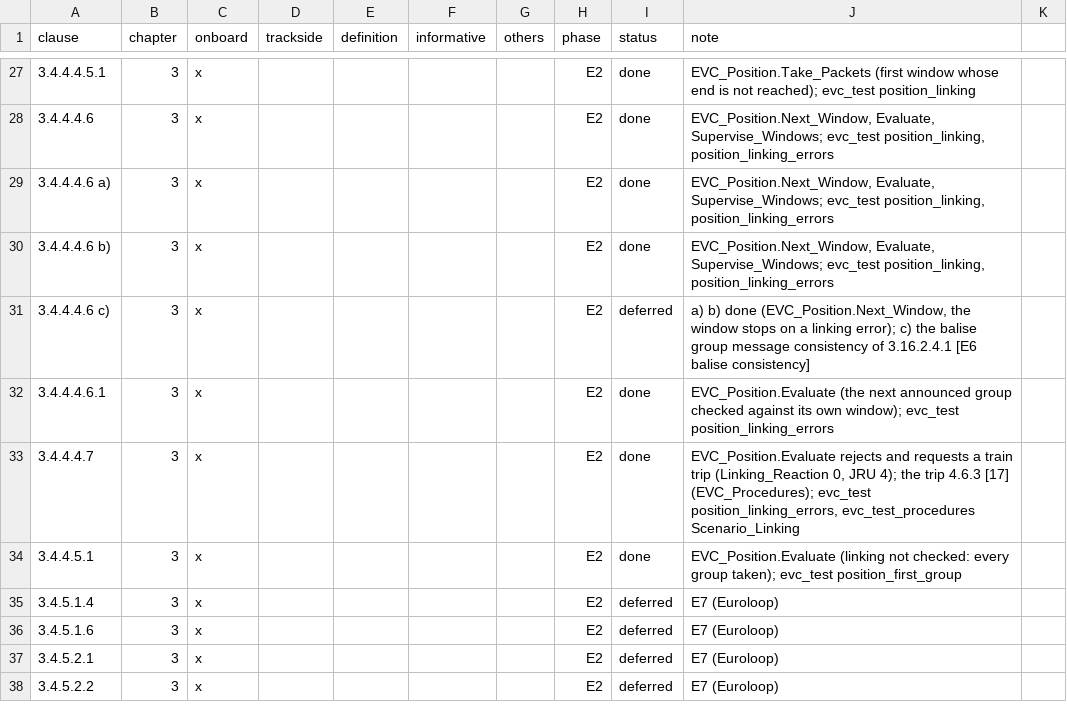
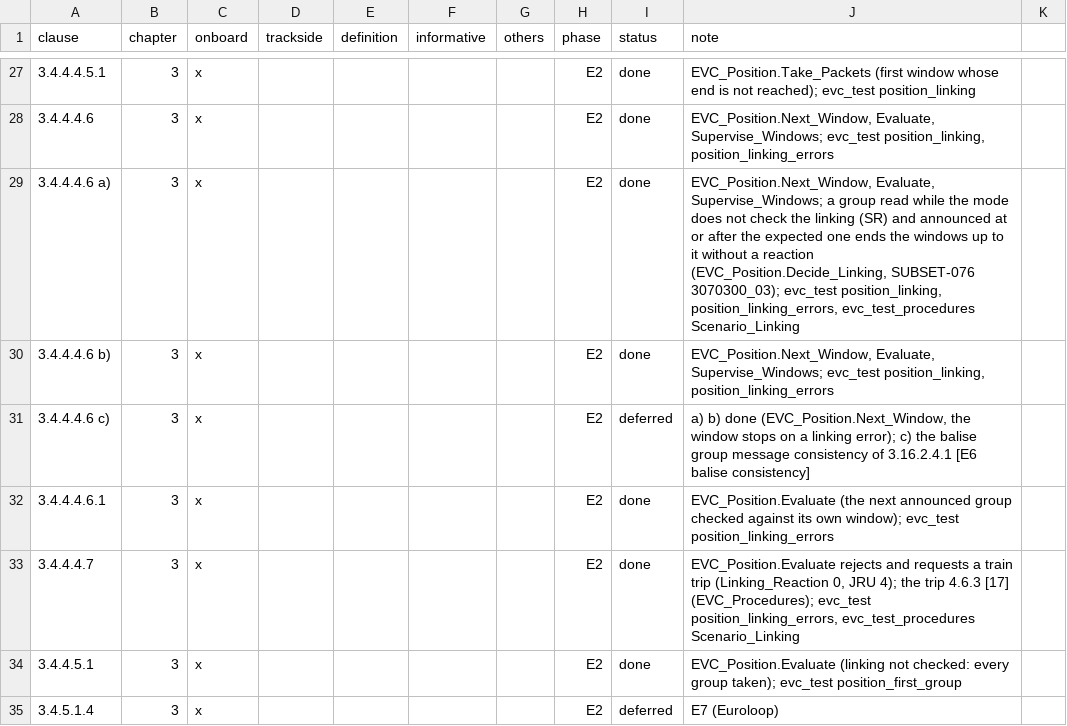
Before and after one commit to milanredele/etcs-dmi, a CSV file: doc/TRACE-SUBSET-026.csv, drawn as a sheet; only a part is shown, gaps mark what is left out; the shorter side is filled out with more unchanged rows.

```diff
--- a/doc/TRACE-SUBSET-026.csv
+++ b/doc/TRACE-SUBSET-026.csv
@@ -28,3 +28,3 @@ clause,chapter,onboard,trackside,definition,informative,others,phase,status,note
 3.4.4.4.6,3,x,,,,,E2,done,"EVC_Position.Next_Window, Evaluate, Supervise_Windows; evc_test position_linking, position_linking_errors"
-3.4.4.4.6 a),3,x,,,,,E2,done,"EVC_Position.Next_Window, Evaluate, Supervise_Windows; evc_test position_linking, position_linking_errors"
+3.4.4.4.6 a),3,x,,,,,E2,done,"EVC_Position.Next_Window, Evaluate, Supervise_Windows; a group read while the mode does not check the linking (SR) and announced at or after the expected one ends the windows up to it without a reaction (EVC_Position.Decide_Linking, SUBSET-076 3070300_03); evc_test position_linking, position_linking_errors, evc_test_procedures Scenario_Linking"
 3.4.4.4.6 b),3,x,,,,,E2,done,"EVC_Position.Next_Window, Evaluate, Supervise_Windows; evc_test position_linking, position_linking_errors"
```
Also changed, not shown: doc/BACKLOG.csv, 4 other files.
